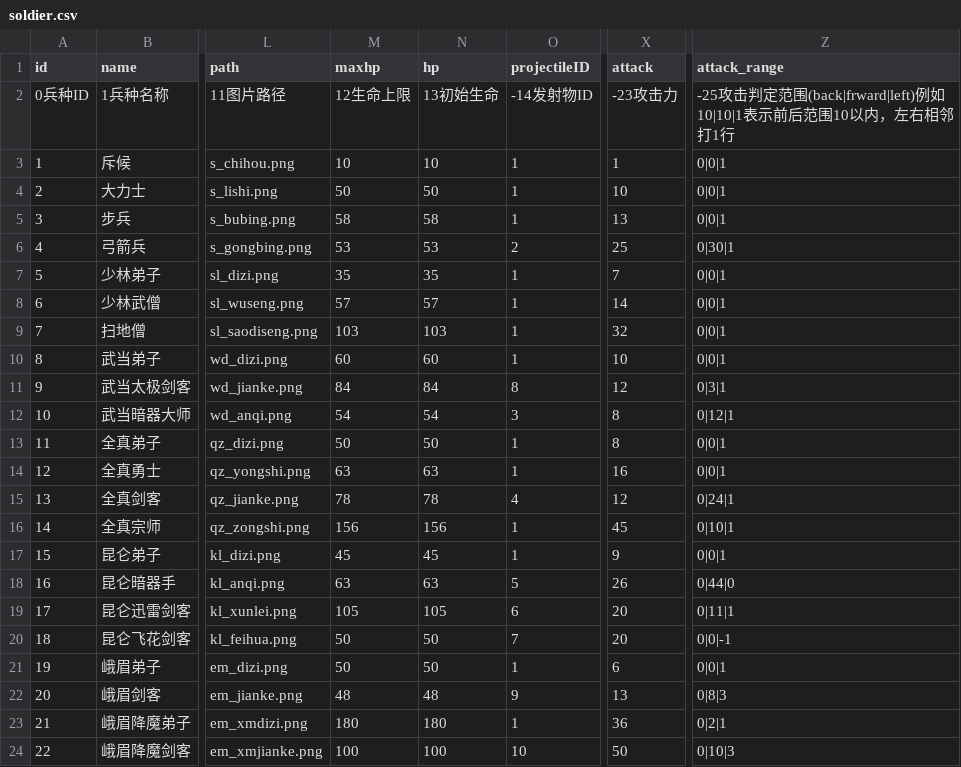
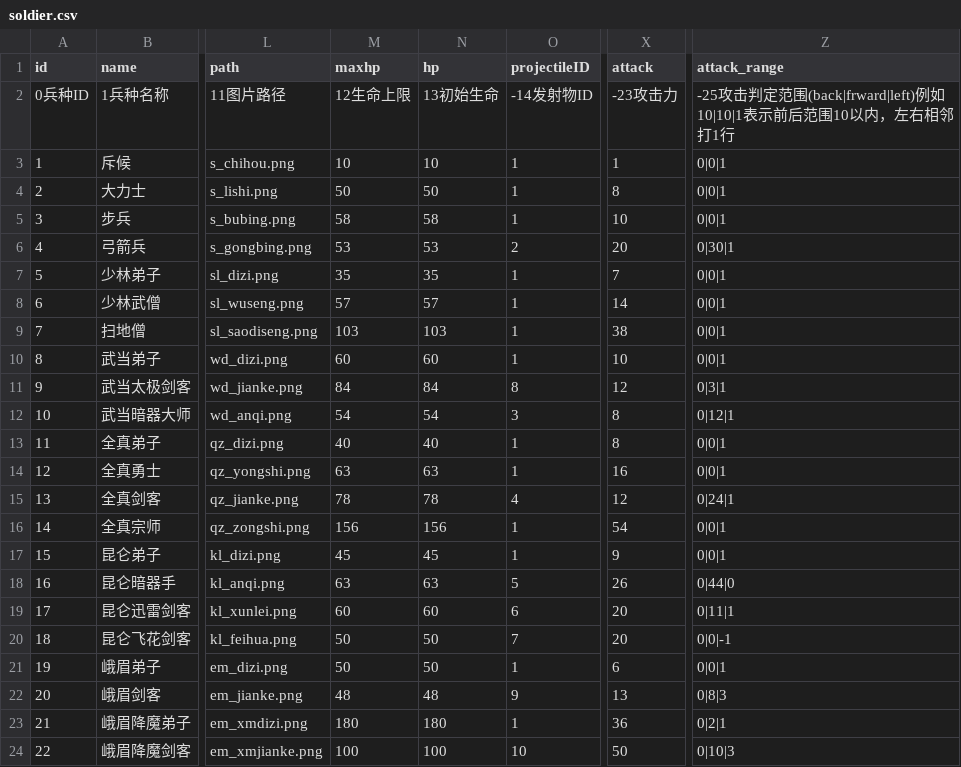
Before and after one commit to DM-Star/KFA_DEMO, a CSV file: Assets/StreamingAssets/soldier.csv, drawn as a sheet; only a part is shown, gaps mark what is left out; the diff names each change by its address in the sheet, - before the commit and + after, or states it on an @@ line.

```diff
--- a/Assets/StreamingAssets/soldier.csv
+++ b/Assets/StreamingAssets/soldier.csv
-X4 (attack): 10
+X4 (attack): 8
-X5 (attack): 13
+X5 (attack): 10
-X6 (attack): 25
+X6 (attack): 20
-X9 (attack): 32
+X9 (attack): 38
-M13 (maxhp): 50
+M13 (maxhp): 40
-N13 (hp): 50
+N13 (hp): 40
-X16 (attack): 45
+X16 (attack): 54
-Z16 (attack_range): 0|10|1
+Z16 (attack_range): 0|0|1
-M19 (maxhp): 105
+M19 (maxhp): 60
-N19 (hp): 105
+N19 (hp): 60
```
Also changed, not shown: 19 other files.
